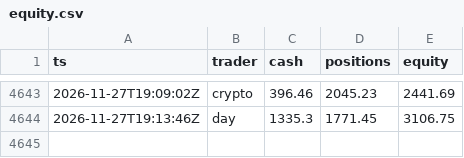
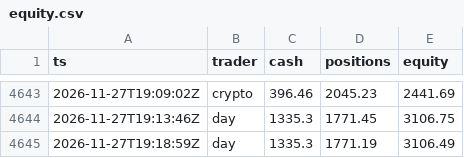
Before and after one commit to ganga27321/Paper-Desk, a CSV file: equity.csv, drawn as a sheet; only a part is shown, gaps mark what is left out; the diff names each change by its address in the sheet, - before the commit and + after, or states it on an @@ line.

```diff
--- a/equity.csv
+++ b/equity.csv
+row 4645: 2026-11-27T19:18:59Z | day | 1335.3 | 1771.19 | 3106.49
```
Also changed, not shown: 3 other files.
